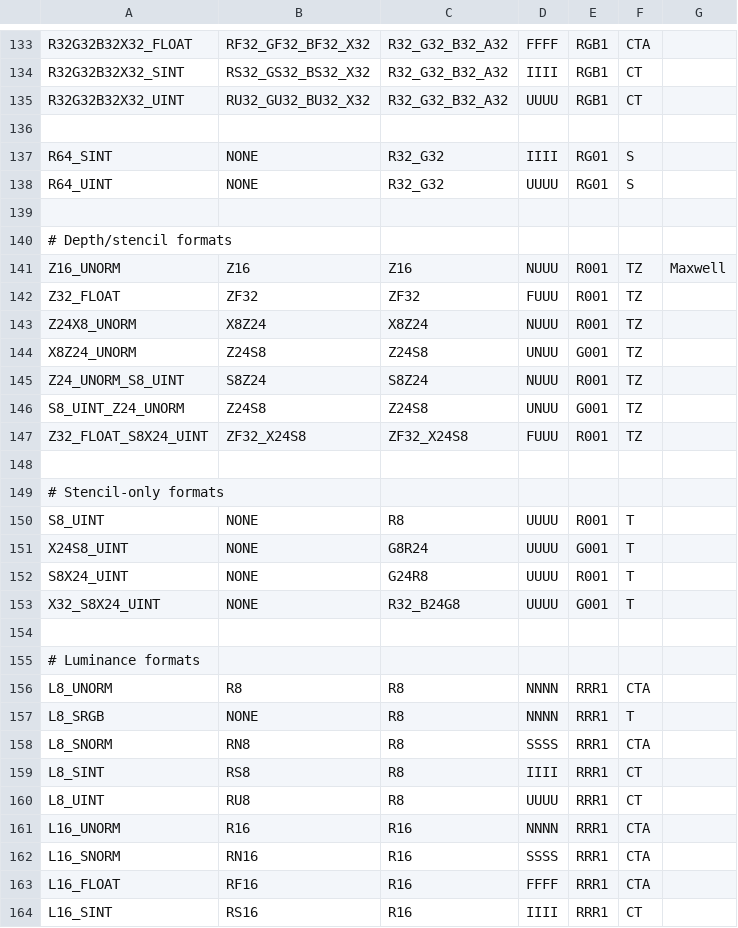
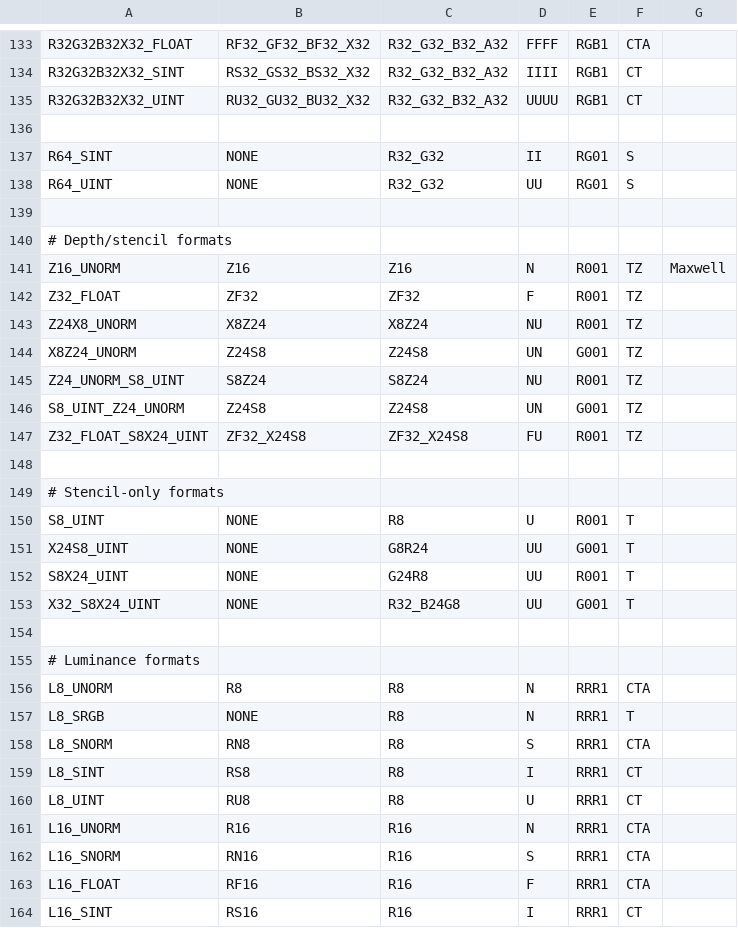
Before and after one commit to wmjb/mesa-trinity, a CSV file: src/nouveau/nil/nil_formats.csv, drawn as a sheet; only a part is shown, gaps mark what is left out; the diff covers the shown part only.

Commit message:
nil: Drop unneeded types from formats
Part-of: <https://gitlab.freedesktop.org/mesa/mesa/-/merge_requests/28453>

```diff
--- a/src/nouveau/nil/nil_formats.csv
+++ b/src/nouveau/nil/nil_formats.csv
@@ -136,29 +136,29 @@ R32G32B32X32_UINT       , RU32_GU32_BU32_X32    , R32_G32_B32_A32   , UUUU , RGB
 
-R64_SINT                , NONE                  , R32_G32           , IIII , RG01 , S
-R64_UINT                , NONE                  , R32_G32           , UUUU , RG01 , S
+R64_SINT                , NONE                  , R32_G32           , II   , RG01 , S
+R64_UINT                , NONE                  , R32_G32           , UU   , RG01 , S
 
 # Depth/stencil formats
-Z16_UNORM               , Z16                   , Z16               , NUUU , R001 , TZ        , Maxwell
-Z32_FLOAT               , ZF32                  , ZF32              , FUUU , R001 , TZ
-Z24X8_UNORM             , X8Z24                 , X8Z24             , NUUU , R001 , TZ
-X8Z24_UNORM             , Z24S8                 , Z24S8             , UNUU , G001 , TZ
-Z24_UNORM_S8_UINT       , S8Z24                 , S8Z24             , NUUU , R001 , TZ
-S8_UINT_Z24_UNORM       , Z24S8                 , Z24S8             , UNUU , G001 , TZ
-Z32_FLOAT_S8X24_UINT    , ZF32_X24S8            , ZF32_X24S8        , FUUU , R001 , TZ
+Z16_UNORM               , Z16                   , Z16               , N    , R001 , TZ        , Maxwell
+Z32_FLOAT               , ZF32                  , ZF32              , F    , R001 , TZ
+Z24X8_UNORM             , X8Z24                 , X8Z24             , NU   , R001 , TZ
+X8Z24_UNORM             , Z24S8                 , Z24S8             , UN   , G001 , TZ
+Z24_UNORM_S8_UINT       , S8Z24                 , S8Z24             , NU   , R001 , TZ
+S8_UINT_Z24_UNORM       , Z24S8                 , Z24S8             , UN   , G001 , TZ
+Z32_FLOAT_S8X24_UINT    , ZF32_X24S8            , ZF32_X24S8        , FU   , R001 , TZ
 
 # Stencil-only formats
-S8_UINT                 , NONE                  , R8                , UUUU , R001 , T
-X24S8_UINT              , NONE                  , G8R24             , UUUU , G001 , T
-S8X24_UINT              , NONE                  , G24R8             , UUUU , R001 , T
-X32_S8X24_UINT          , NONE                  , R32_B24G8         , UUUU , G001 , T
+S8_UINT                 , NONE                  , R8                , U    , R001 , T
+X24S8_UINT              , NONE                  , G8R24             , UU   , G001 , T
+S8X24_UINT              , NONE                  , G24R8             , UU   , R001 , T
+X32_S8X24_UINT          , NONE                  , R32_B24G8         , UU   , G001 , T
 
 # Luminance formats
-L8_UNORM                , R8                    , R8                , NNNN , RRR1 , CTA
-L8_SRGB                 , NONE                  , R8                , NNNN , RRR1 , T
-L8_SNORM                , RN8                   , R8                , SSSS , RRR1 , CTA
-L8_SINT                 , RS8                   , R8                , IIII , RRR1 , CT
-L8_UINT                 , RU8                   , R8                , UUUU , RRR1 , CT
-L16_UNORM               , R16                   , R16               , NNNN , RRR1 , CTA
-L16_SNORM               , RN16                  , R16               , SSSS , RRR1 , CTA
-L16_FLOAT               , RF16                  , R16               , FFFF , RRR1 , CTA
-L16_SINT                , RS16                  , R16               , IIII , RRR1 , CT
+L8_UNORM                , R8                    , R8                , N    , RRR1 , CTA
+L8_SRGB                 , NONE                  , R8                , N    , RRR1 , T
+L8_SNORM                , RN8                   , R8                , S    , RRR1 , CTA
+L8_SINT                 , RS8                   , R8                , I    , RRR1 , CT
+L8_UINT                 , RU8                   , R8                , U    , RRR1 , CT
+L16_UNORM               , R16                   , R16               , N    , RRR1 , CTA
+L16_SNORM               , RN16                  , R16               , S    , RRR1 , CTA
+L16_FLOAT               , RF16                  , R16               , F    , RRR1 , CTA
+L16_SINT                , RS16                  , R16               , I    , RRR1 , CT
```
Also changed, not shown: 85 edited cells elsewhere in this file, 1 other file.
